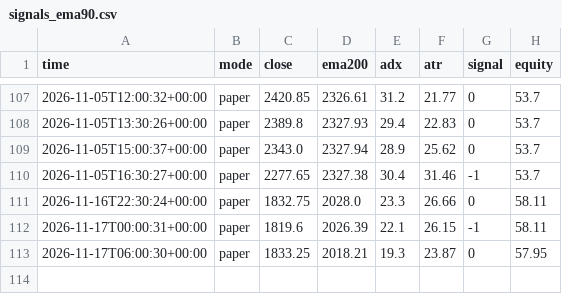
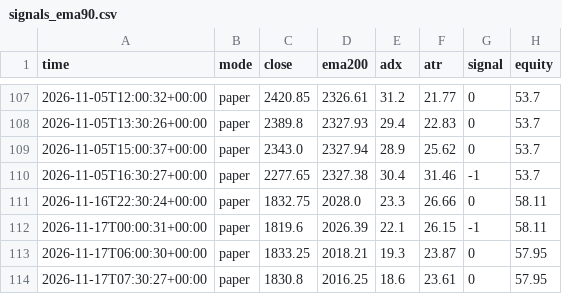
Before and after one commit to EPFRAGHU/delta-paper-bot, a CSV file: signals_ema90.csv, drawn as a sheet; only a part is shown, gaps mark what is left out.

Commit message:
paper tick 2026-11-17T07:30Z

```diff
--- a/signals_ema90.csv
+++ b/signals_ema90.csv
@@ -113 +113,2 @@ time,mode,close,ema200,adx,atr,signal,equity
 2026-11-17T06:00:30+00:00,paper,1833.25,2018.21,19.3,23.87,0,57.95
+2026-11-17T07:30:27+00:00,paper,1830.8,2016.25,18.6,23.61,0,57.95
```
Also changed, not shown: 4 other files.
